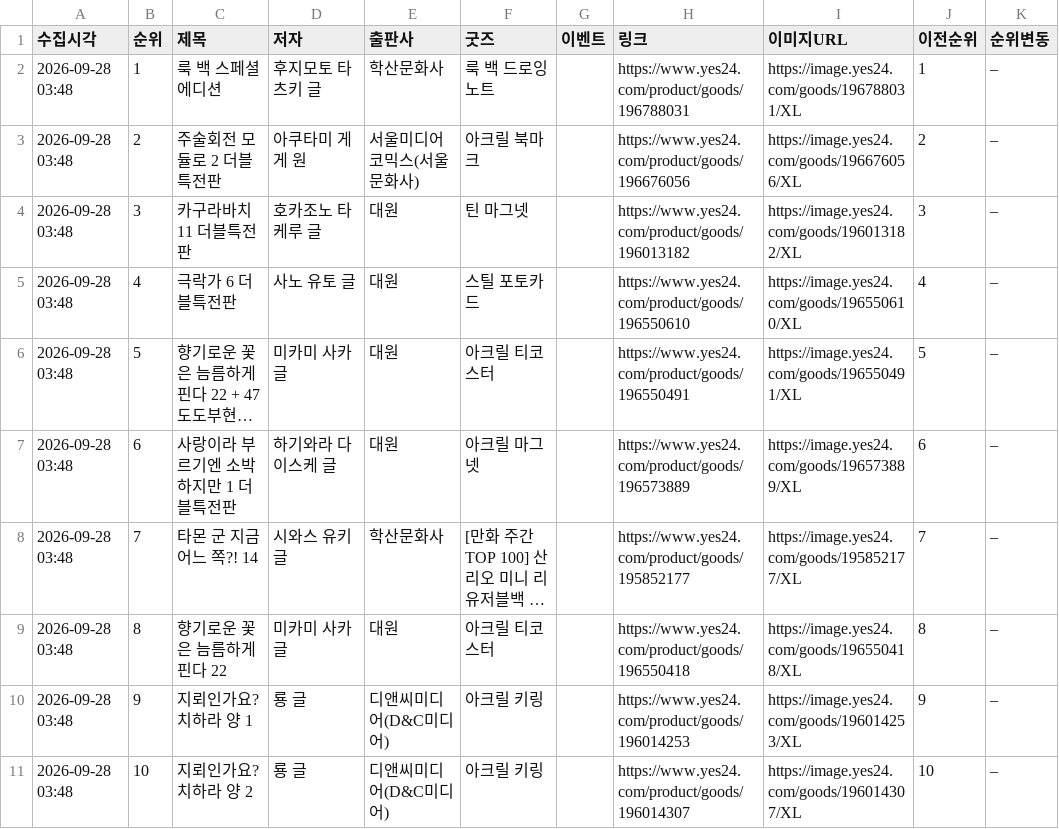
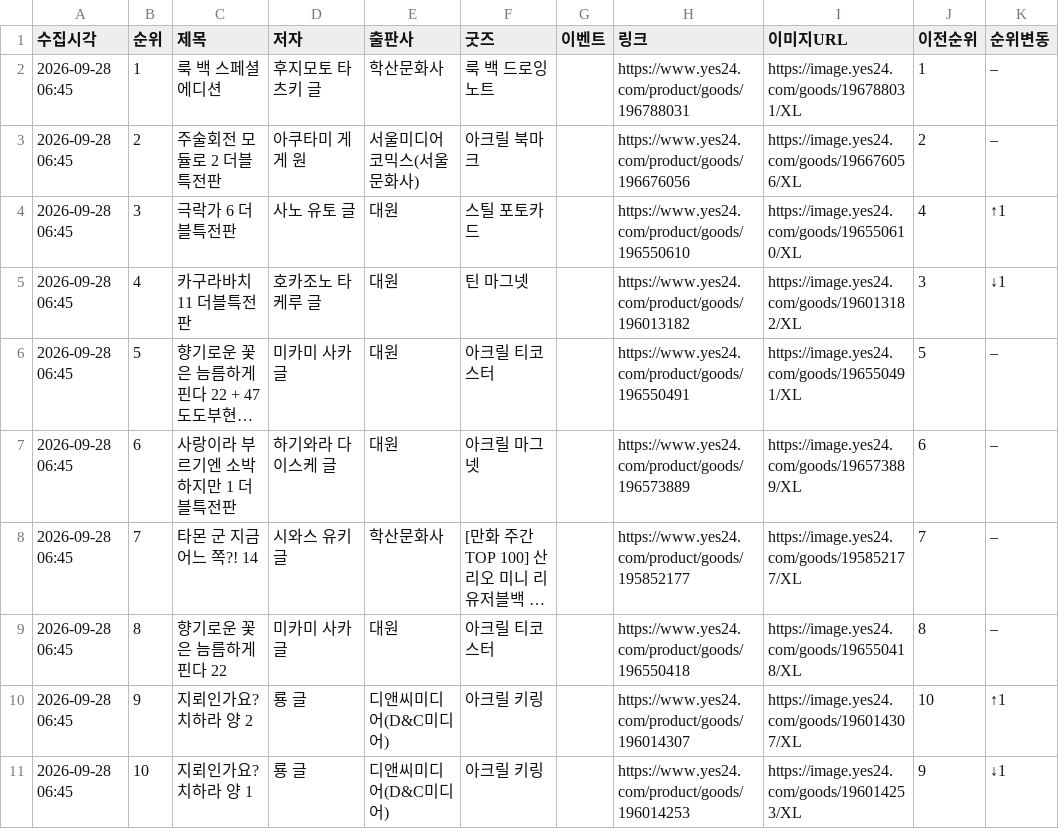
Before and after one commit to down-cyber/manga-bestseller, a CSV file: yes24_manga.csv, drawn as a sheet; only a part is shown; long unchanged cells end in …; the diff covers the shown part only; the diff names each change by its address in the sheet, - before the commit and + after, or states it on an @@ line.

```diff
--- a/yes24_manga.csv
+++ b/yes24_manga.csv
-A2:A11 (수집시각): 2026-09-28 03:48
+A2:A11 (수집시각): 2026-09-28 06:45
-C4 (제목): 카구라바치 11 더블특전판
+C4 (제목): 극락가 6 더블특전판
-D4 (저자): 호카조노 타케루 글
+D4 (저자): 사노 유토 글
-F4 (굿즈): 틴 마그넷
+F4 (굿즈): 스틸 포토카드
-H4 (링크): https://www.yes24.com/product/goods/196013182
+H4 (링크): https://www.yes24.com/product/goods/196550610
-I4 (이미지URL): https://image.yes24.com/goods/196013182/XL
+I4 (이미지URL): https://image.yes24.com/goods/196550610/XL
-J4 (이전순위): 3
+J4 (이전순위): 4
-K4 (순위변동): –
+K4 (순위변동): ↑1
-C5 (제목): 극락가 6 더블특전판
+C5 (제목): 카구라바치 11 더블특전판
-D5 (저자): 사노 유토 글
+D5 (저자): 호카조노 타케루 글
-F5 (굿즈): 스틸 포토카드
+F5 (굿즈): 틴 마그넷
-H5 (링크): https://www.yes24.com/product/goods/196550610
+H5 (링크): https://www.yes24.com/product/goods/196013182
-I5 (이미지URL): https://image.yes24.com/goods/196550610/XL
+I5 (이미지URL): https://image.yes24.com/goods/196013182/XL
-J5 (이전순위): 4
+J5 (이전순위): 3
-K5 (순위변동): –
+K5 (순위변동): ↓1
-C10 (제목): 지뢰인가요? 치하라 양 1
+C10 (제목): 지뢰인가요? 치하라 양 2
-H10 (링크): https://www.yes24.com/product/goods/196014253
+H10 (링크): https://www.yes24.com/product/goods/196014307
-I10 (이미지URL): https://image.yes24.com/goods/196014253/XL
+I10 (이미지URL): https://image.yes24.com/goods/196014307/XL
-J10 (이전순위): 9
+J10 (이전순위): 10
-K10 (순위변동): –
+K10 (순위변동): ↑1
-C11 (제목): 지뢰인가요? 치하라 양 2
+C11 (제목): 지뢰인가요? 치하라 양 1
-H11 (링크): https://www.yes24.com/product/goods/196014307
+H11 (링크): https://www.yes24.com/product/goods/196014253
-I11 (이미지URL): https://image.yes24.com/goods/196014307/XL
+I11 (이미지URL): https://image.yes24.com/goods/196014253/XL
-J11 (이전순위): 10
+J11 (이전순위): 9
-K11 (순위변동): –
+K11 (순위변동): ↓1
```
Also changed, not shown: 105 edited cells elsewhere in this file, aladin_manga.csv, kyobo_manga.csv, 1 other file.
